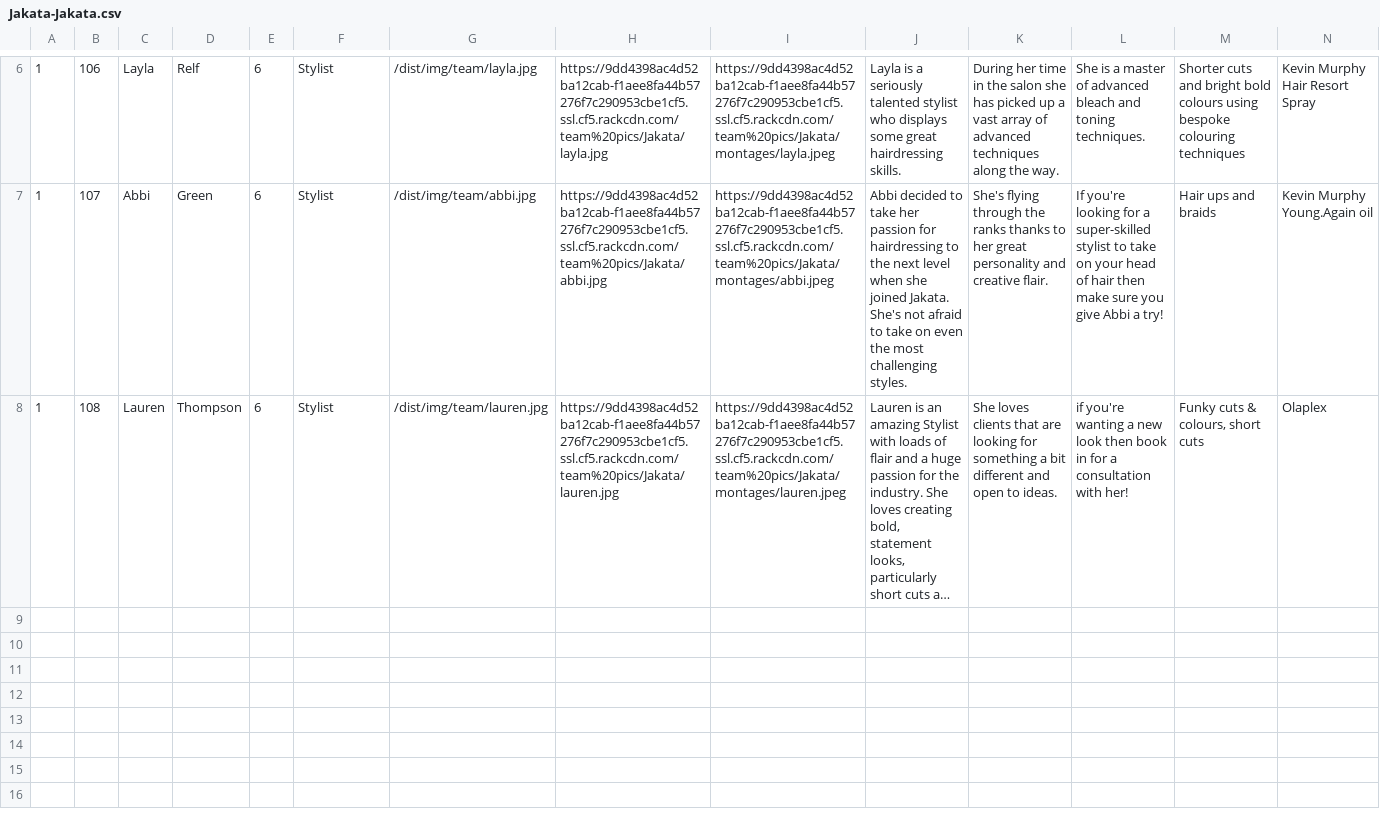
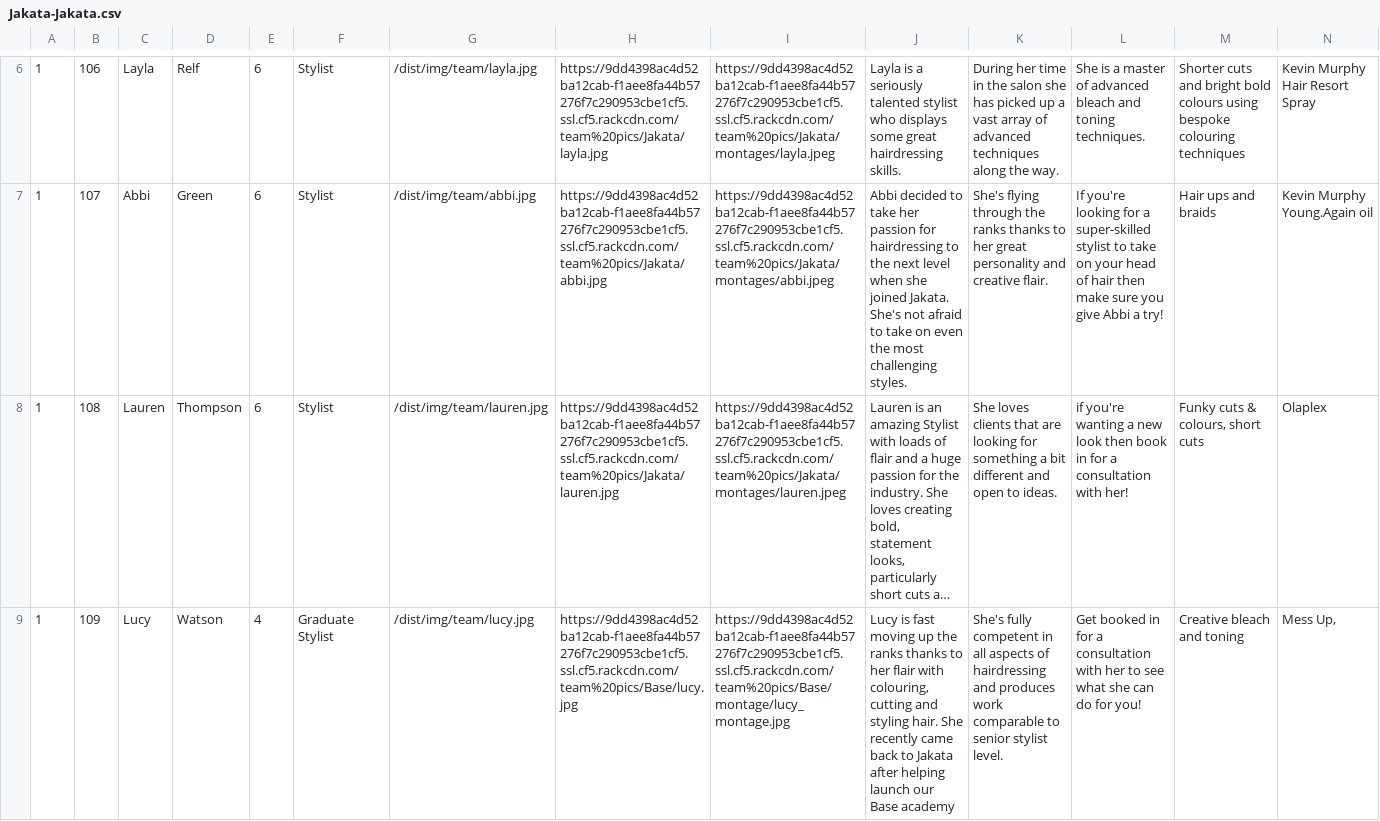
Before and after one commit to araquach/pk20, a CSV file: data/csv/team_members/Jakata-Jakata.csv, drawn as a sheet; only a part is shown, gaps mark what is left out; long unchanged cells end in …; rows hold the shown columns only; the diff names each change by its address in the sheet, - before the commit and + after, or states it on an @@ line.

```diff
--- a/data/csv/team_members/Jakata-Jakata.csv
+++ b/data/csv/team_members/Jakata-Jakata.csv
+row 9: 1 | 109 | Lucy | Watson | 4 | Graduate Stylist | /dist/img/team/lucy.jpg | https://9dd4398ac4d52ba12cab-f1aee8fa44b57276f7c290953cbe1cf5.ssl.cf5.rackcdn.com/team%20pics/Base/lucy.jpg | https://9dd4398ac4d52ba12cab-f1aee8fa44b57276f7c290953cbe1cf5.ssl.cf5.rackcdn.com/team%20pics/Base/montage/lucy_montage.jpg | Lucy is fast moving up the ranks thanks to her flair with colouring, cutting and styling hair. She recently came back to Jakata after helping launch our Base academy | She's fully competent in all aspects of hairdressing and produces work comparable to senior stylist level. | Get booked in for a consultation with her to see what she can do for you! | Creative bleach and toning | Mess Up,
```
Also changed, not shown: data/csv/team_members/Base-Base.csv, data/csv/team_members/PK-PK.csv.
